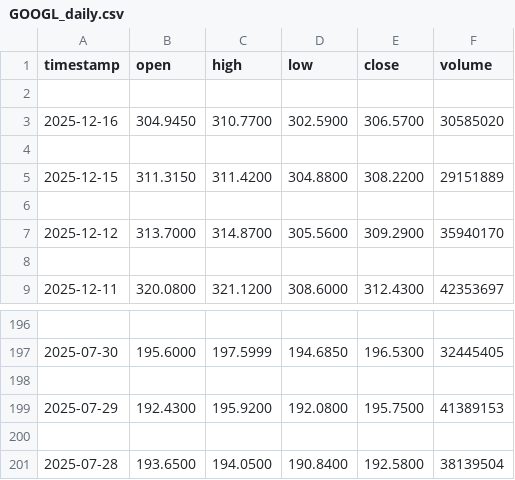
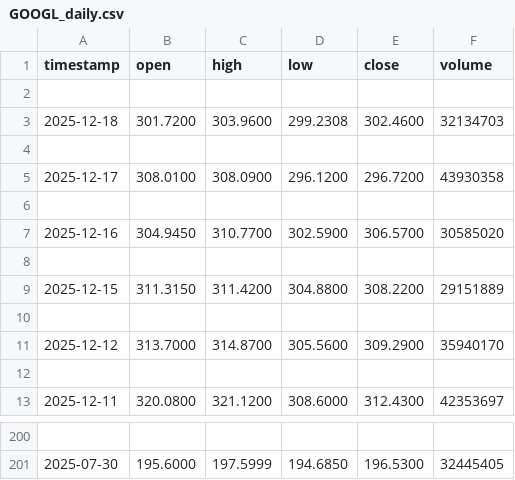
Before and after one commit to Isaadqurashi/mlops-project, a CSV file: data/raw/GOOGL_daily.csv, drawn as a sheet; only a part is shown, gaps mark what is left out.

```diff
--- a/data/raw/GOOGL_daily.csv
+++ b/data/raw/GOOGL_daily.csv
@@ -2,2 +2,6 @@ timestamp,open,high,low,close,volume
 
+2025-12-18,301.7200,303.9600,299.2308,302.4600,32134703
+
+2025-12-17,308.0100,308.0900,296.1200,296.7200,43930358
+
 2025-12-16,304.9450,310.7700,302.5900,306.5700,30585020
@@ -197,5 +201 @@ timestamp,open,high,low,close,volume
 2025-07-30,195.6000,197.5999,194.6850,196.5300,32445405
-
-2025-07-29,192.4300,195.9200,192.0800,195.7500,41389153
-
-2025-07-28,193.6500,194.0500,190.8400,192.5800,38139504
```
Also changed, not shown: data/raw/AAPL_daily.csv, data/raw/AMZN_daily.csv, 3 other files.
